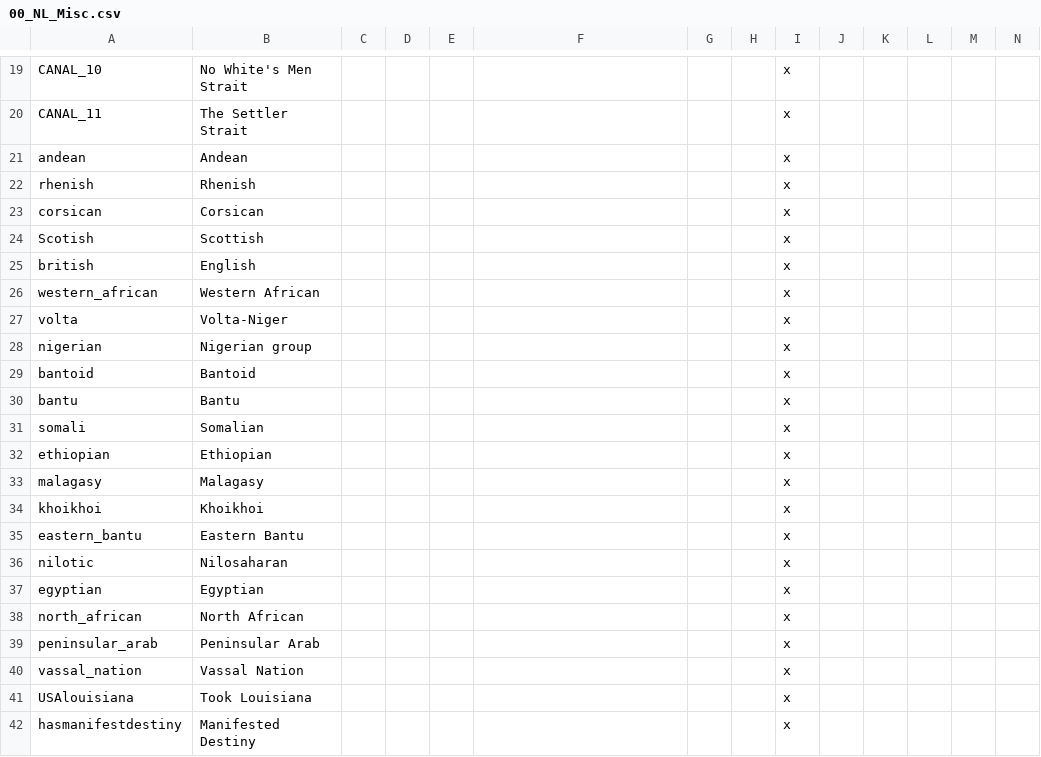
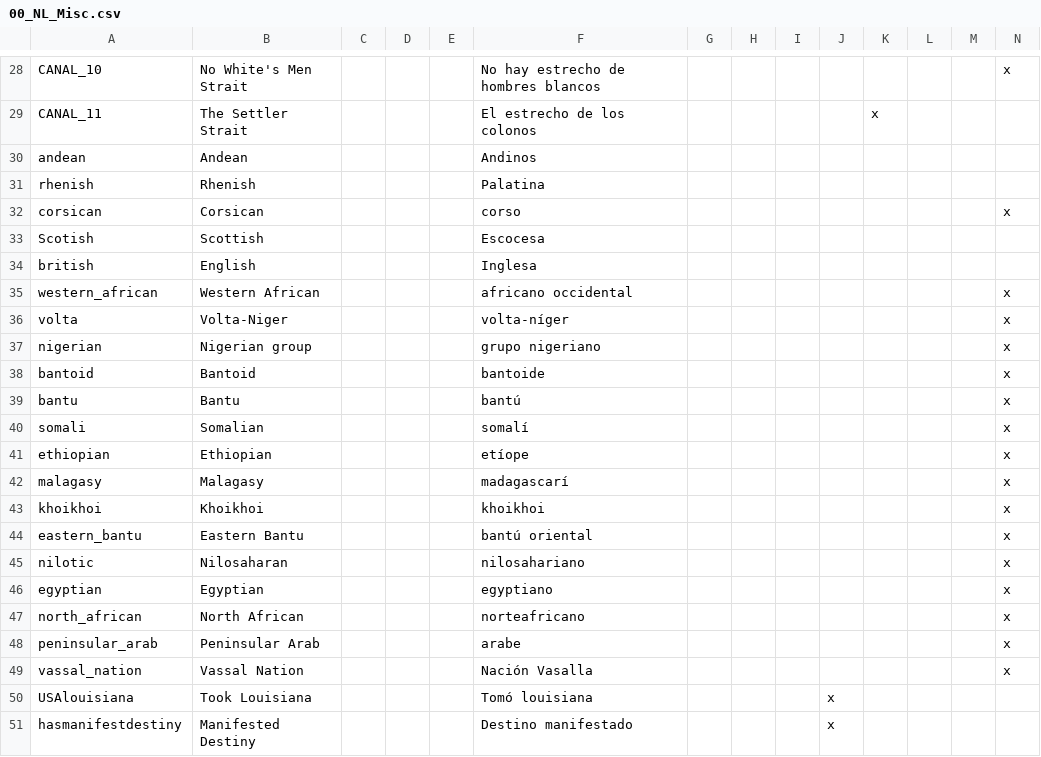
Before and after one commit to SuperPotat/Napoleon-s-Legacy-Peemastered-MP, a CSV file: Napoleon's Legacy Remake MP/localisation/00_NL_Misc.csv, drawn as a sheet; only a part is shown, gaps mark what is left out; addresses are those after the commit; the diff covers the shown part only; the diff names each change by its address in the sheet, - before the commit and + after, or states it on an @@ line.

```diff
--- a/Napoleon's Legacy Remake MP/localisation/00_NL_Misc.csv
+++ b/Napoleon's Legacy Remake MP/localisation/00_NL_Misc.csv
-F28: (empty)
+F28: No hay estrecho de hombres blancos
-I28:I51: x
+I28:I51: (empty)
-N28: (empty)
+N28: x
-F29: (empty)
+F29: El estrecho de los colonos
-K29: (empty)
+K29: x
-F30: (empty)
+F30: Andinos
-F31: (empty)
+F31: Palatina
-F32: (empty)
+F32: corso
-N32: (empty)
+N32: x
-F33: (empty)
+F33: Escocesa
-F34: (empty)
+F34: Inglesa
-F35: (empty)
+F35: africano occidental
-N35:N49: (empty)
+N35:N49: x
-F36: (empty)
+F36: volta-níger
-F37: (empty)
+F37: grupo nigeriano
-F38: (empty)
+F38: bantoide
-F39: (empty)
+F39: bantú
-F40: (empty)
+F40: somalí
-F41: (empty)
+F41: etíope
-F42: (empty)
+F42: madagascarí
-F43: (empty)
+F43: khoikhoi
-F44: (empty)
+F44: bantú oriental
-F45: (empty)
+F45: nilosahariano
-F46: (empty)
+F46: egyptiano
-F47: (empty)
+F47: norteafricano
-F48: (empty)
+F48: arabe
-F49: (empty)
+F49: Nación Vasalla
-F50: (empty)
+F50: Tomó louisiana
-J50:J51: (empty)
+J50:J51: x
-F51: (empty)
+F51: Destino manifestado
```
Also changed, not shown: 9 added rows and 43 edited cells elsewhere in this file, Napoleon's Legacy Remake MP/localisation/00_NL_Africa.csv, Napoleon's Legacy Remake MP/localisation/00_NL_remake_france.csv, 26 other files.
